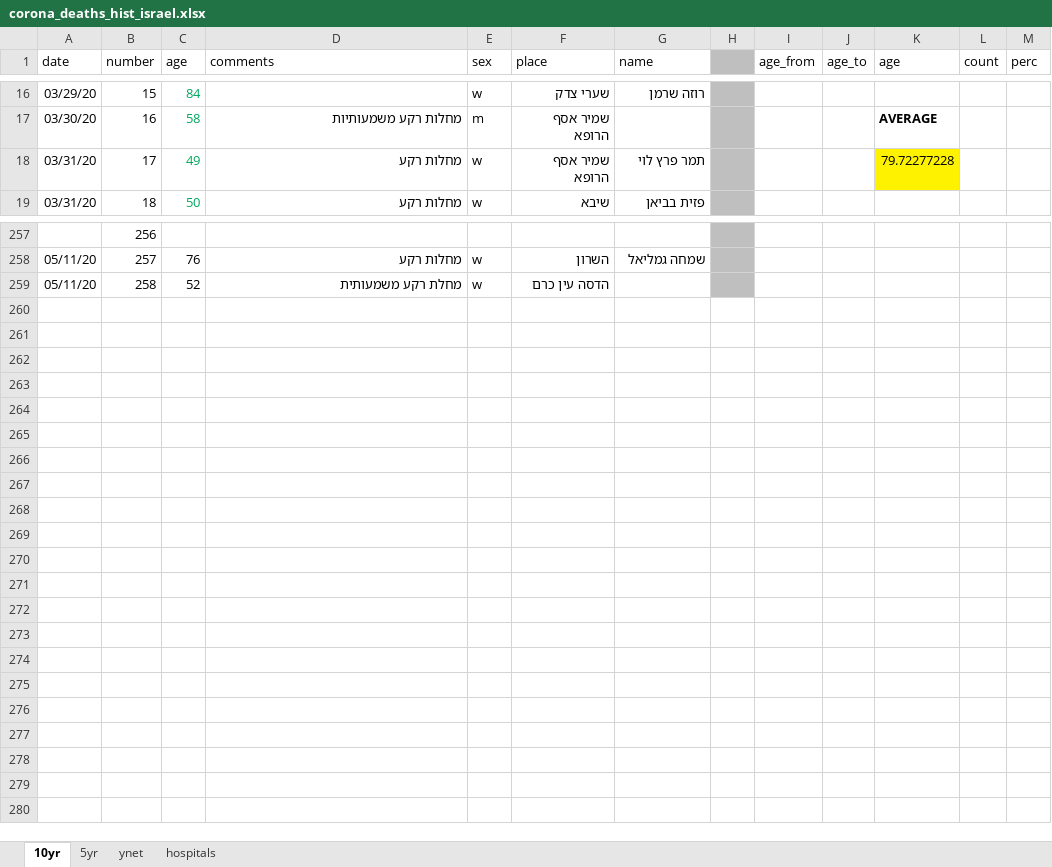
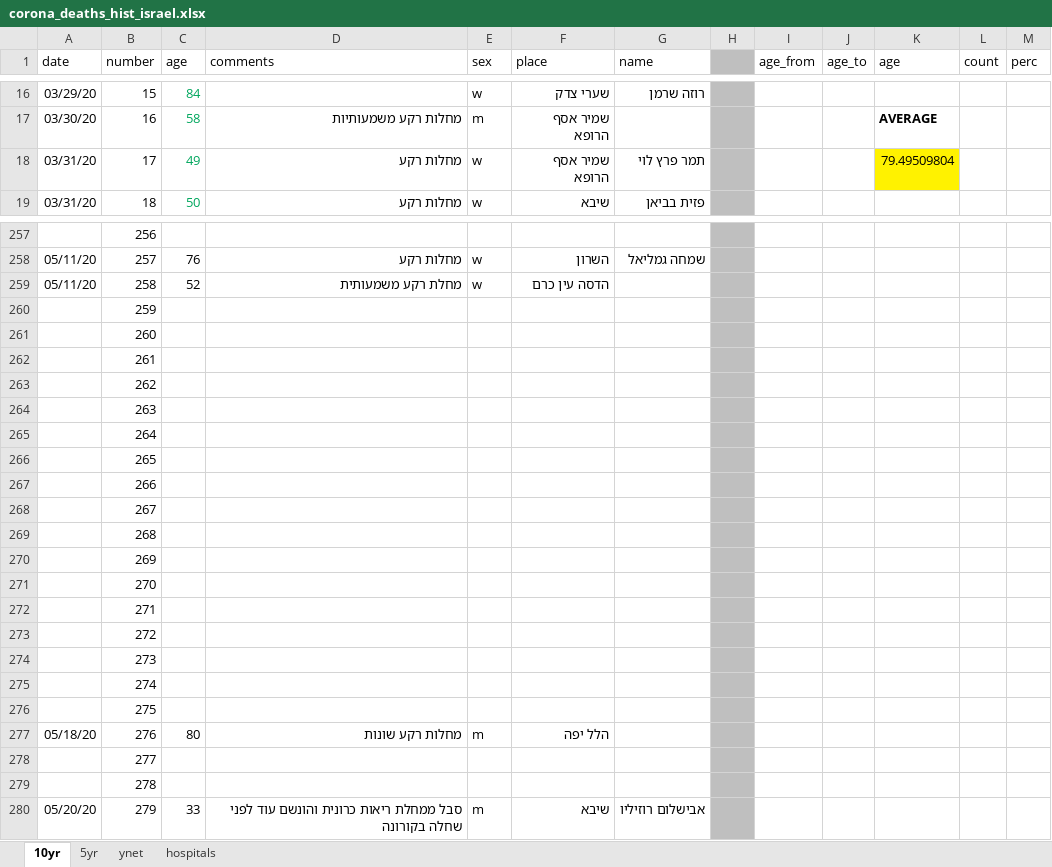
Before and after one commit to dennisyar/covid19_isr, an Excel workbook: corona_deaths_hist_israel.xlsx, sheet 10yr, drawn as a sheet; only a part is shown, gaps mark what is left out; values as stored, in another font and other column widths than the file's, no borders; charts and pictures not drawn; the diff covers the shown part only; the diff names each change by its address in the sheet, - before the commit and + after, or states it on an @@ line.

Commit message:
Add files via upload

```diff
--- a/corona_deaths_hist_israel.xlsx (sheet 10yr)
+++ b/corona_deaths_hist_israel.xlsx (sheet 10yr)
-K18 (age): 79.72277228
+K18 (age): 79.49509804
+row 260:  | 259
+row 261:  | 260
+row 262:  | 261
+row 263:  | 262
+row 264:  | 263
+row 265:  | 264
+row 266:  | 265
+row 267:  | 266
+row 268:  | 267
+row 269:  | 268
+row 270:  | 269
+row 271:  | 270
+row 272:  | 271
+row 273:  | 272
+row 274:  | 273
+row 275:  | 274
+row 276:  | 275
+row 277: 05/18/20 | 276 | 80 | מחלות רקע שונות | m | הלל יפה
+row 278:  | 277
+row 279:  | 278
+row 280: 05/20/20 | 279 | 33 | סבל ממחלת ריאות כרונית והונשם עוד לפני שחלה בקורונה | m | שיבא | אבישלום רוזיליו
```
Also changed, not shown: 10 edited cells elsewhere in this sheet, sheet 5yr, sheet hospitals, formulas that keep their value, charts or pictures.
